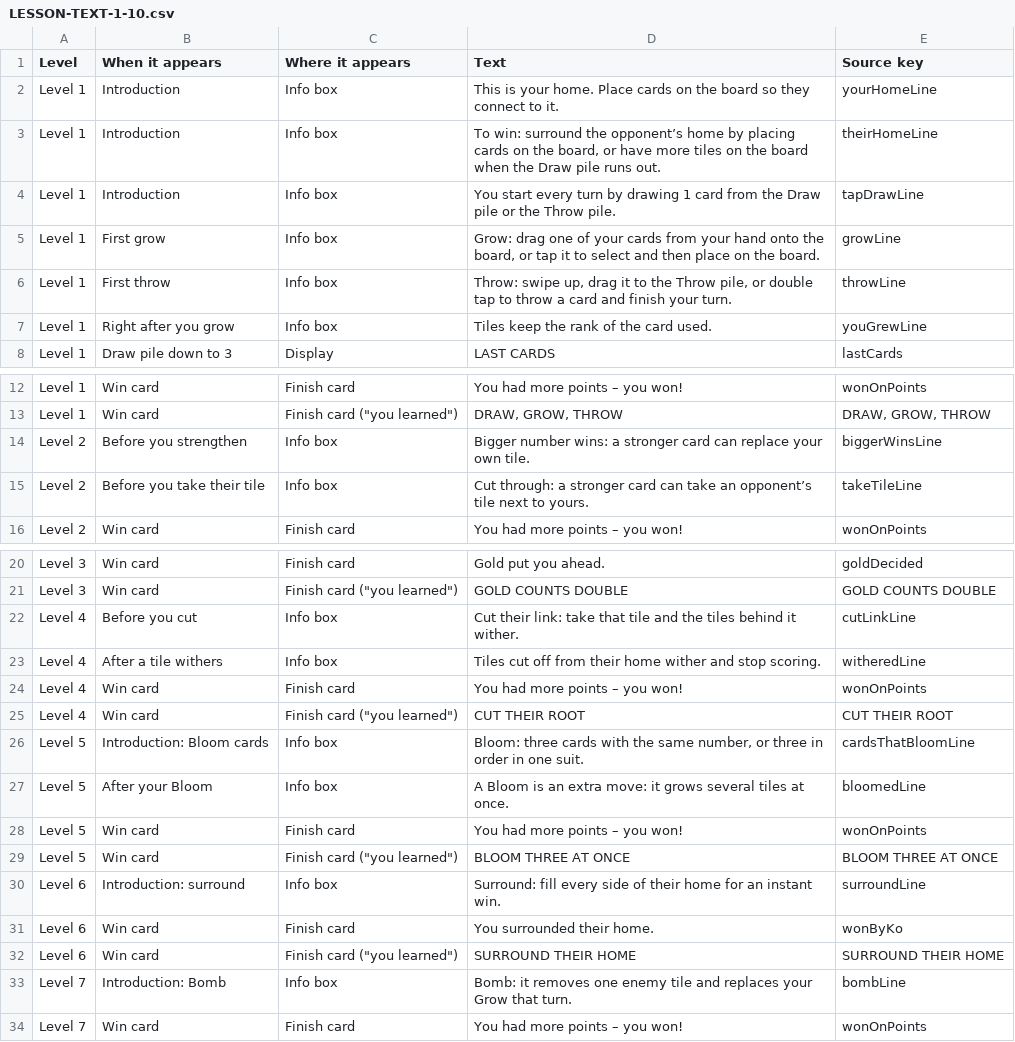
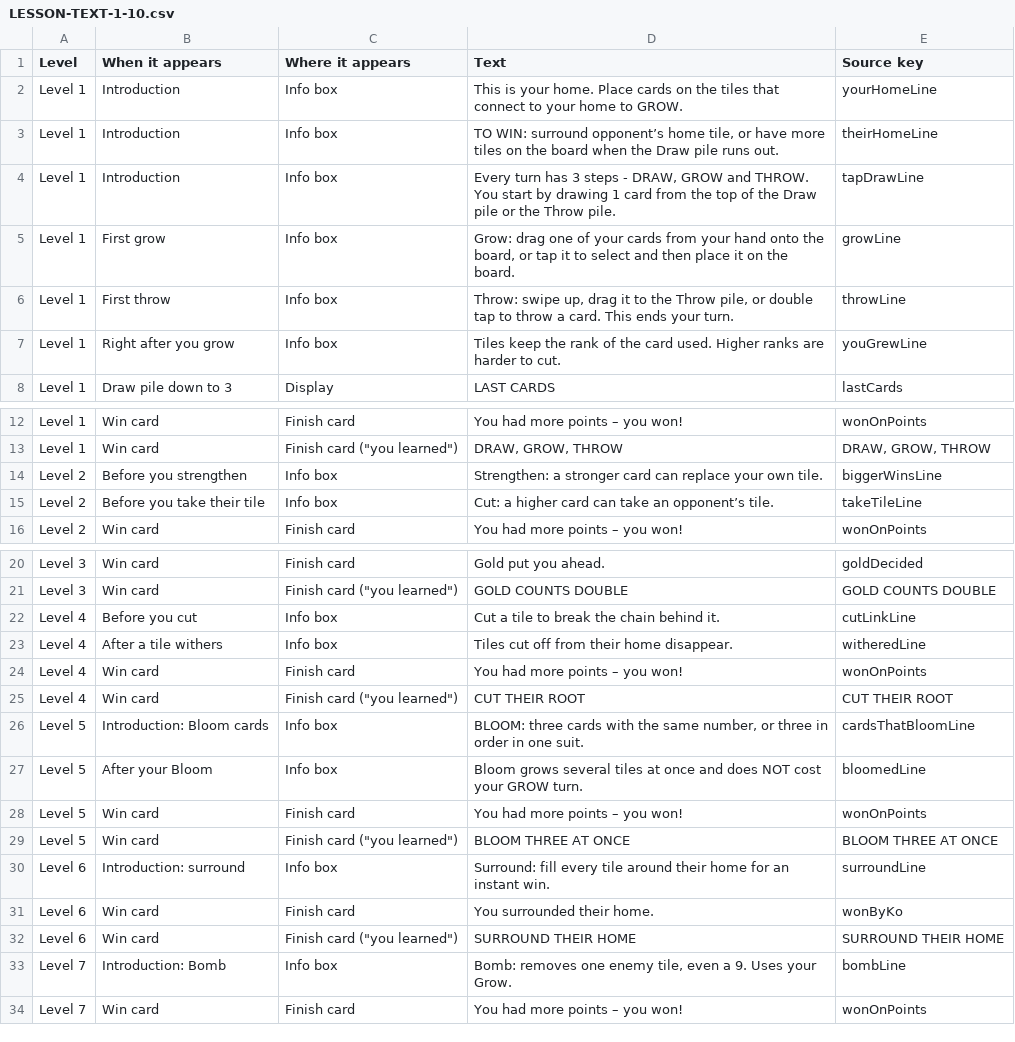
Before and after one commit to severgrow/severgrow-01, a CSV file: docs/LESSON-TEXT-1-10.csv, drawn as a sheet; only a part is shown, gaps mark what is left out; the diff covers the shown part only.

```diff
--- a/docs/LESSON-TEXT-1-10.csv
+++ b/docs/LESSON-TEXT-1-10.csv
@@ -1,8 +1,8 @@
 Level,When it appears,Where it appears,Text,Source key
-Level 1,Introduction,Info box,This is your home. Place cards on the board so they connect to it.,yourHomeLine
-Level 1,Introduction,Info box,"To win: surround the opponent’s home by placing cards on the board, or have more tiles on the board when the Draw pile runs out.",theirHomeLine
-Level 1,Introduction,Info box,You start every turn by drawing 1 card from the Draw pile or the Throw pile.,tapDrawLine
-Level 1,First grow,Info box,"Grow: drag one of your cards from your hand onto the board, or tap it to select and then place on the board.",growLine
-Level 1,First throw,Info box,"Throw: swipe up, drag it to the Throw pile, or double tap to throw a card and finish your turn.",throwLine
-Level 1,Right after you grow,Info box,Tiles keep the rank of the card used.,youGrewLine
+Level 1,Introduction,Info box,This is your home. Place cards on the tiles that connect to your home to GROW.,yourHomeLine
+Level 1,Introduction,Info box,"TO WIN: surround opponent’s home tile, or have more tiles on the board when the Draw pile runs out.",theirHomeLine
+Level 1,Introduction,Info box,"Every turn has 3 steps - DRAW, GROW and THROW. You start by drawing 1 card from the top of the Draw pile or the Throw pile.",tapDrawLine
+Level 1,First grow,Info box,"Grow: drag one of your cards from your hand onto the board, or tap it to select and then place it on the board.",growLine
+Level 1,First throw,Info box,"Throw: swipe up, drag it to the Throw pile, or double tap to throw a card. This ends your turn.",throwLine
+Level 1,Right after you grow,Info box,Tiles keep the rank of the card used. Higher ranks are harder to cut.,youGrewLine
 Level 1,Draw pile down to 3,Display,LAST CARDS,lastCards
@@ -13,4 +13,4 @@ Level 1,Win card,Finish card,You had more points – you won!,wonOnPoints
 Level 1,Win card,"Finish card (""you learned"")","DRAW, GROW, THROW","DRAW, GROW, THROW"
-Level 2,Before you strengthen,Info box,Bigger number wins: a stronger card can replace your own tile.,biggerWinsLine
-Level 2,Before you take their tile,Info box,Cut through: a stronger card can take an opponent’s tile next to yours.,takeTileLine
+Level 2,Before you strengthen,Info box,Strengthen: a stronger card can replace your own tile.,biggerWinsLine
+Level 2,Before you take their tile,Info box,Cut: a higher card can take an opponent’s tile.,takeTileLine
 Level 2,Win card,Finish card,You had more points – you won!,wonOnPoints
@@ -21,14 +21,14 @@ Level 3,Win card,Finish card,Gold put you ahead.,goldDecided
 Level 3,Win card,"Finish card (""you learned"")",GOLD COUNTS DOUBLE,GOLD COUNTS DOUBLE
-Level 4,Before you cut,Info box,Cut their link: take that tile and the tiles behind it wither.,cutLinkLine
-Level 4,After a tile withers,Info box,Tiles cut off from their home wither and stop scoring.,witheredLine
+Level 4,Before you cut,Info box,Cut a tile to break the chain behind it.,cutLinkLine
+Level 4,After a tile withers,Info box,Tiles cut off from their home disappear.,witheredLine
 Level 4,Win card,Finish card,You had more points – you won!,wonOnPoints
 Level 4,Win card,"Finish card (""you learned"")",CUT THEIR ROOT,CUT THEIR ROOT
-Level 5,Introduction: Bloom cards,Info box,"Bloom: three cards with the same number, or three in order in one suit.",cardsThatBloomLine
-Level 5,After your Bloom,Info box,A Bloom is an extra move: it grows several tiles at once.,bloomedLine
+Level 5,Introduction: Bloom cards,Info box,"BLOOM: three cards with the same number, or three in order in one suit.",cardsThatBloomLine
+Level 5,After your Bloom,Info box,Bloom grows several tiles at once and does NOT cost your GROW turn.,bloomedLine
 Level 5,Win card,Finish card,You had more points – you won!,wonOnPoints
 Level 5,Win card,"Finish card (""you learned"")",BLOOM THREE AT ONCE,BLOOM THREE AT ONCE
-Level 6,Introduction: surround,Info box,Surround: fill every side of their home for an instant win.,surroundLine
+Level 6,Introduction: surround,Info box,Surround: fill every tile around their home for an instant win.,surroundLine
 Level 6,Win card,Finish card,You surrounded their home.,wonByKo
 Level 6,Win card,"Finish card (""you learned"")",SURROUND THEIR HOME,SURROUND THEIR HOME
-Level 7,Introduction: Bomb,Info box,Bomb: it removes one enemy tile and replaces your Grow that turn.,bombLine
+Level 7,Introduction: Bomb,Info box,"Bomb: removes one enemy tile, even a 9. Uses your Grow.",bombLine
 Level 7,Win card,Finish card,You had more points – you won!,wonOnPoints
```
Also changed, not shown: 1 edited cell elsewhere in this file, 2 other files.
